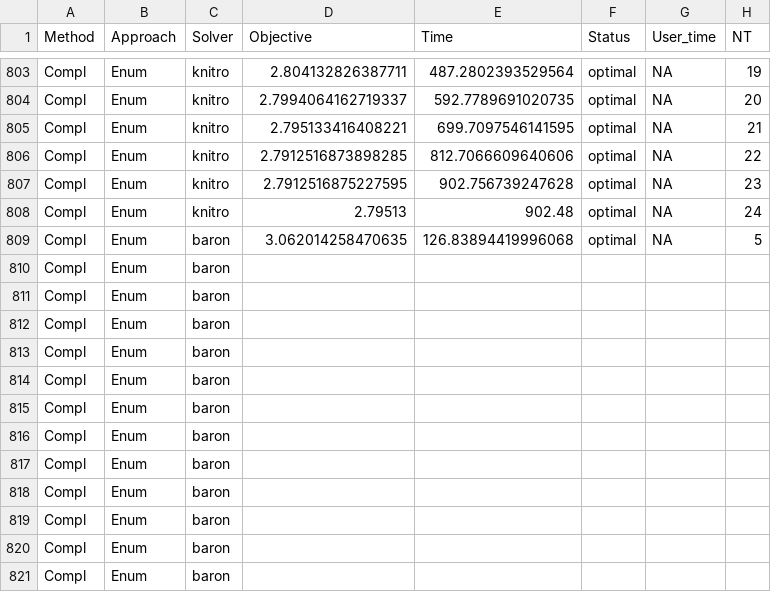
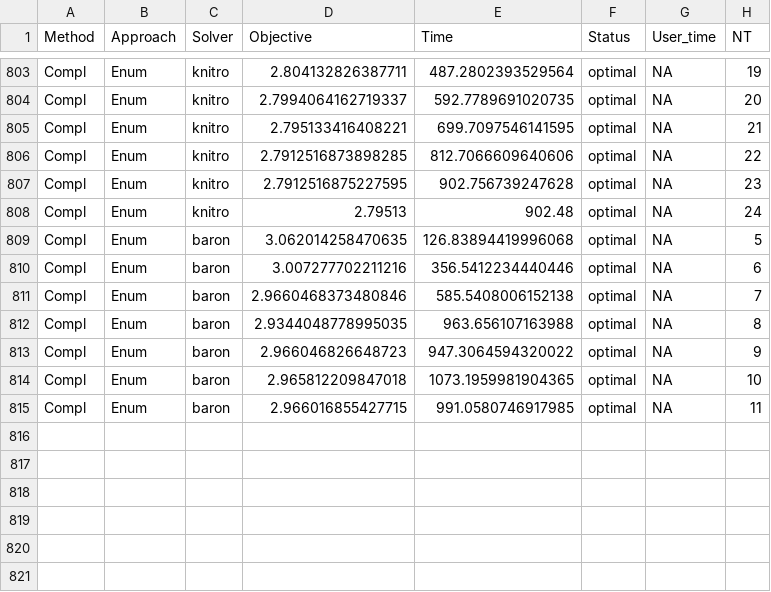
Before and after one commit to SECQUOIA/dsda-gdp, a CSV file: results/cstr_results_30_dantzig.csv, drawn as a sheet; only a part is shown, gaps mark what is left out.

Commit message:
Add results for CSTR enumeration with Baron solver

```diff
--- a/results/cstr_results_30_dantzig.csv
+++ b/results/cstr_results_30_dantzig.csv
@@ -809,13 +809,7 @@ Compl,Enum,knitro,2.79513,902.48,optimal,NA,24
 Compl,Enum,baron,3.062014258470635,126.83894419996068,optimal,NA,5
-Compl,Enum,baron,
-Compl,Enum,baron,
-Compl,Enum,baron,
-Compl,Enum,baron,
-Compl,Enum,baron,
-Compl,Enum,baron,
-Compl,Enum,baron,
-Compl,Enum,baron,
-Compl,Enum,baron,
-Compl,Enum,baron,
-Compl,Enum,baron,
-Compl,Enum,baron,
+Compl,Enum,baron,3.007277702211216,356.5412234440446,optimal,NA,6
+Compl,Enum,baron,2.9660468373480846,585.5408006152138,optimal,NA,7
+Compl,Enum,baron,2.9344048778995035,963.656107163988,optimal,NA,8
+Compl,Enum,baron,2.966046826648723,947.3064594320022,optimal,NA,9
+Compl,Enum,baron,2.965812209847018,1073.1959981904365,optimal,NA,10
+Compl,Enum,baron,2.966016855427715,991.0580746917985,optimal,NA,11
```
Also changed, not shown: results/cstr_results_new.csv, 8 other files.
